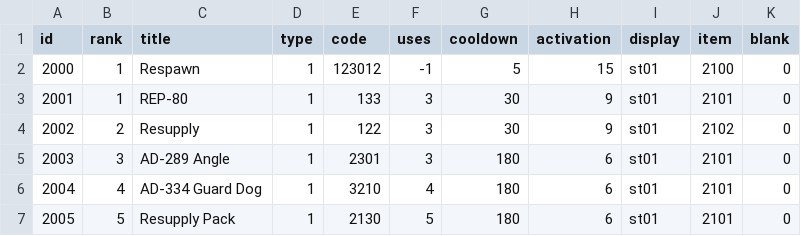
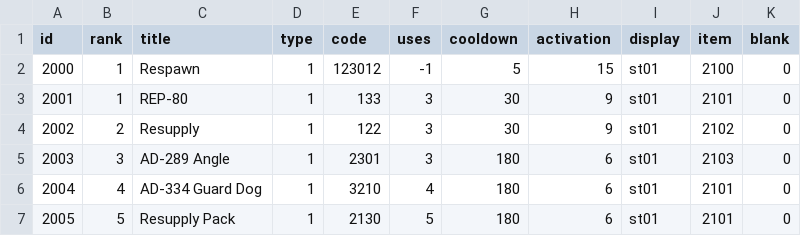
Before and after one commit to woody8876/HELLDIVERS_Like, a CSV file: HellDivers_UnityProject/Assets/Resources/Table/StratagemTable.csv, drawn as a sheet.

```diff
--- a/HellDivers_UnityProject/Assets/Resources/Table/StratagemTable.csv
+++ b/HellDivers_UnityProject/Assets/Resources/Table/StratagemTable.csv
@@ -4,3 +4,3 @@ id,rank,title,type,code,uses,cooldown,activation,display,item,blank
 2002,2,Resupply,1,122,3,30,9,st01,2102,0
-2003,3,AD-289 Angle,1,2301,3,180,6,st01,2101,0
+2003,3,AD-289 Angle,1,2301,3,180,6,st01,2103,0
 2004,4,AD-334 Guard Dog,1,3210,4,180,6,st01,2101,0
```
Also changed, not shown: HellDivers_UnityProject/Assets/Resources/Table/UnlockStratagemsTable.csv, 7 other files.
